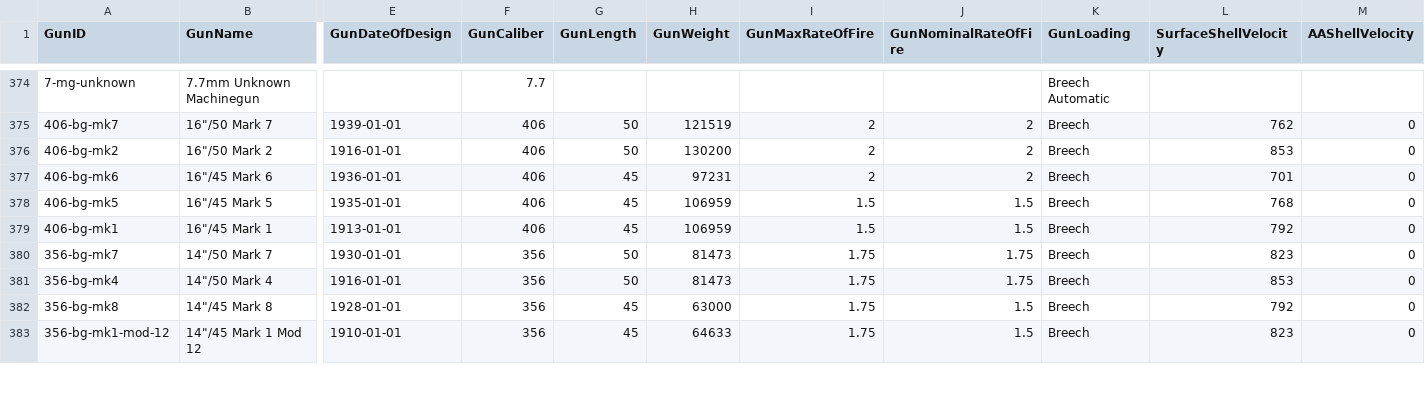
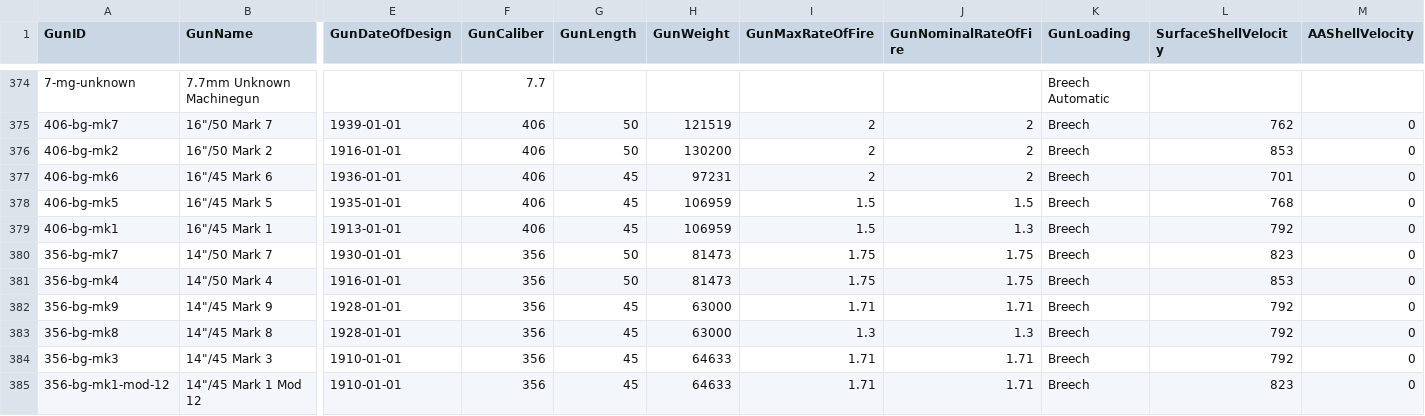
Before and after one commit to jasonmarcher/ferrous-dressed-vessels, a CSV file: res/prebuilt/guns.csv, drawn as a sheet; only a part is shown, gaps mark what is left out; addresses are those after the commit; rows hold the shown columns only; the diff covers the shown part only; the diff names each change by its address in the sheet, - before the commit and + after, or states it on an @@ line.

Commit message:
@ D Add other data missing from first PR

```diff
--- a/res/prebuilt/guns.csv
+++ b/res/prebuilt/guns.csv
-J379 (GunNominalRateOfFire): 1.5
+J379 (GunNominalRateOfFire): 1.3
+row 382: 356-bg-mk9 | 14"/45 Mark 9 | 1928-01-01 | 356 | 45 | 63000 | 1.71 | 1.71 | Breech | 792 | 0
-I383 (GunMaxRateOfFire): 1.75
+I383 (GunMaxRateOfFire): 1.3
-J383 (GunNominalRateOfFire): 1.5
+J383 (GunNominalRateOfFire): 1.3
+row 384: 356-bg-mk3 | 14"/45 Mark 3 | 1910-01-01 | 356 | 45 | 64633 | 1.71 | 1.71 | Breech | 792 | 0
-I385 (GunMaxRateOfFire): 1.75
+I385 (GunMaxRateOfFire): 1.71
-J385 (GunNominalRateOfFire): 1.5
+J385 (GunNominalRateOfFire): 1.71
```
Also changed, not shown: 24 edited cells elsewhere in this file, res/prebuilt/batteries.csv, res/prebuilt/fitting-battery.csv, 2 other files.
